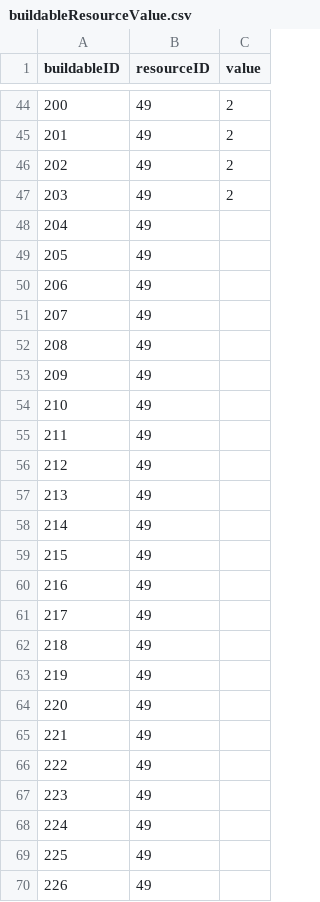
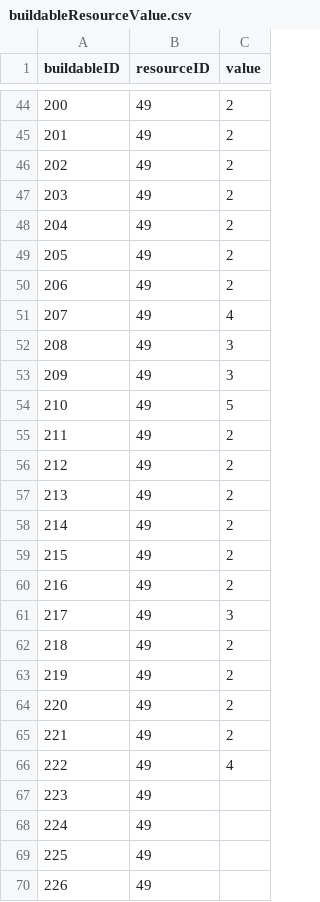
Before and after one commit to djarratt/civilization-data-science, a CSV file: data/raw/buildableResourceValue.csv, drawn as a sheet; only a part is shown, gaps mark what is left out.

```diff
--- a/data/raw/buildableResourceValue.csv
+++ b/data/raw/buildableResourceValue.csv
@@ -47,21 +47,21 @@
 203,49,2
-204,49,
-205,49,
-206,49,
-207,49,
-208,49,
-209,49,
-210,49,
-211,49,
-212,49,
-213,49,
-214,49,
-215,49,
-216,49,
-217,49,
-218,49,
-219,49,
-220,49,
-221,49,
-222,49,
+204,49,2
+205,49,2
+206,49,2
+207,49,4
+208,49,3
+209,49,3
+210,49,5
+211,49,2
+212,49,2
+213,49,2
+214,49,2
+215,49,2
+216,49,2
+217,49,3
+218,49,2
+219,49,2
+220,49,2
+221,49,2
+222,49,4
 223,49,
```
Also changed, not shown: data/raw/buildable.csv.
